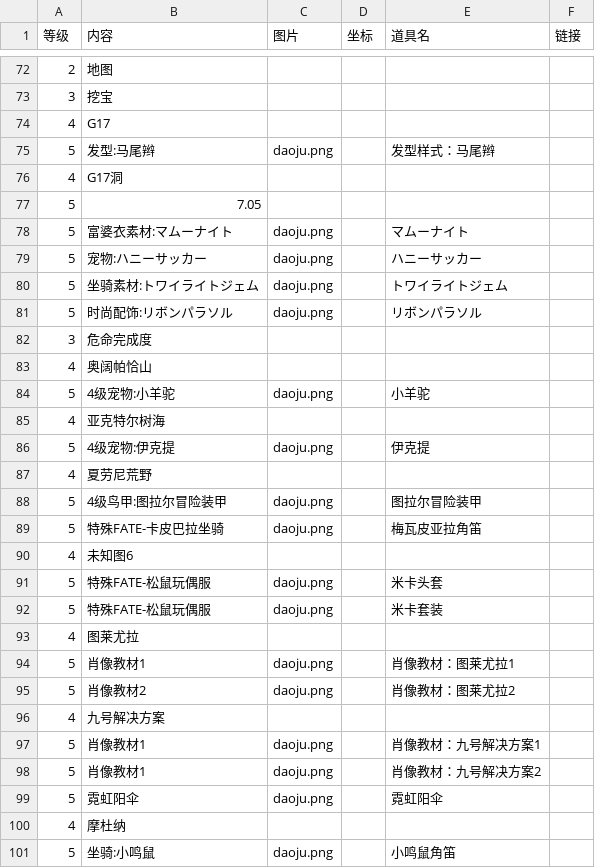
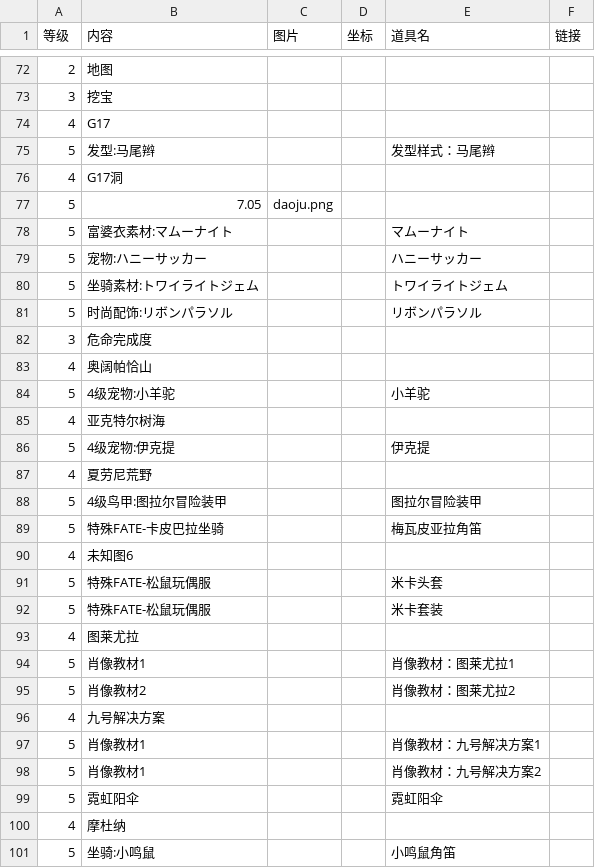
Before and after one commit to ffxiv-cn/tools.ffxiv.cn, a CSV file: lajipai/csv/check7.0.csv, drawn as a sheet; only a part is shown, gaps mark what is left out; the diff covers the shown part only.

Commit message:
Update check7.0.csv

```diff
--- a/lajipai/csv/check7.0.csv
+++ b/lajipai/csv/check7.0.csv
@@ -74,28 +74,28 @@
 4,G17,,,,
-5,发型:马尾辫,daoju.png,,发型样式：马尾辫,
+5,发型:马尾辫,,,发型样式：马尾辫,
 4,G17洞,,,,
-5,7.05,,,,
-5,富婆衣素材:マムーナイト,daoju.png,,マムーナイト,
-5,宠物:ハニーサッカー,daoju.png,,ハニーサッカー,
-5,坐骑素材:トワイライトジェム,daoju.png,,トワイライトジェム,
-5,时尚配饰:リボンパラソル,daoju.png,,リボンパラソル,
+5,7.05,daoju.png,,,
+5,富婆衣素材:マムーナイト,,,マムーナイト,
+5,宠物:ハニーサッカー,,,ハニーサッカー,
+5,坐骑素材:トワイライトジェム,,,トワイライトジェム,
+5,时尚配饰:リボンパラソル,,,リボンパラソル,
 3,危命完成度,,,,
 4,奥阔帕恰山,,,,
-5,4级宠物:小羊驼,daoju.png,,小羊驼,
+5,4级宠物:小羊驼,,,小羊驼,
 4,亚克特尔树海,,,,
-5,4级宠物:伊克提,daoju.png,,伊克提,
+5,4级宠物:伊克提,,,伊克提,
 4,夏劳尼荒野,,,,
-5,4级鸟甲:图拉尔冒险装甲,daoju.png,,图拉尔冒险装甲,
-5,特殊FATE-卡皮巴拉坐骑,daoju.png,,梅瓦皮亚拉角笛,
+5,4级鸟甲:图拉尔冒险装甲,,,图拉尔冒险装甲,
+5,特殊FATE-卡皮巴拉坐骑,,,梅瓦皮亚拉角笛,
 4,未知图6,,,,
-5,特殊FATE-松鼠玩偶服,daoju.png,,米卡头套,
-5,特殊FATE-松鼠玩偶服,daoju.png,,米卡套装,
+5,特殊FATE-松鼠玩偶服,,,米卡头套,
+5,特殊FATE-松鼠玩偶服,,,米卡套装,
 4,图莱尤拉,,,,
-5,肖像教材1,daoju.png,,肖像教材：图莱尤拉1,
-5,肖像教材2,daoju.png,,肖像教材：图莱尤拉2,
+5,肖像教材1,,,肖像教材：图莱尤拉1,
+5,肖像教材2,,,肖像教材：图莱尤拉2,
 4,九号解决方案,,,,
-5,肖像教材1,daoju.png,,肖像教材：九号解决方案1,
-5,肖像教材1,daoju.png,,肖像教材：九号解决方案2,
-5,霓虹阳伞,daoju.png,,霓虹阳伞,
+5,肖像教材1,,,肖像教材：九号解决方案1,
+5,肖像教材1,,,肖像教材：九号解决方案2,
+5,霓虹阳伞,,,霓虹阳伞,
 4,摩杜纳,,,,
-5,坐骑:小鸣鼠,daoju.png,,小鸣鼠角笛,
+5,坐骑:小鸣鼠,,,小鸣鼠角笛,
```
Also changed, not shown: 1 added row, 1 removed row and 29 edited cells elsewhere in this file.
